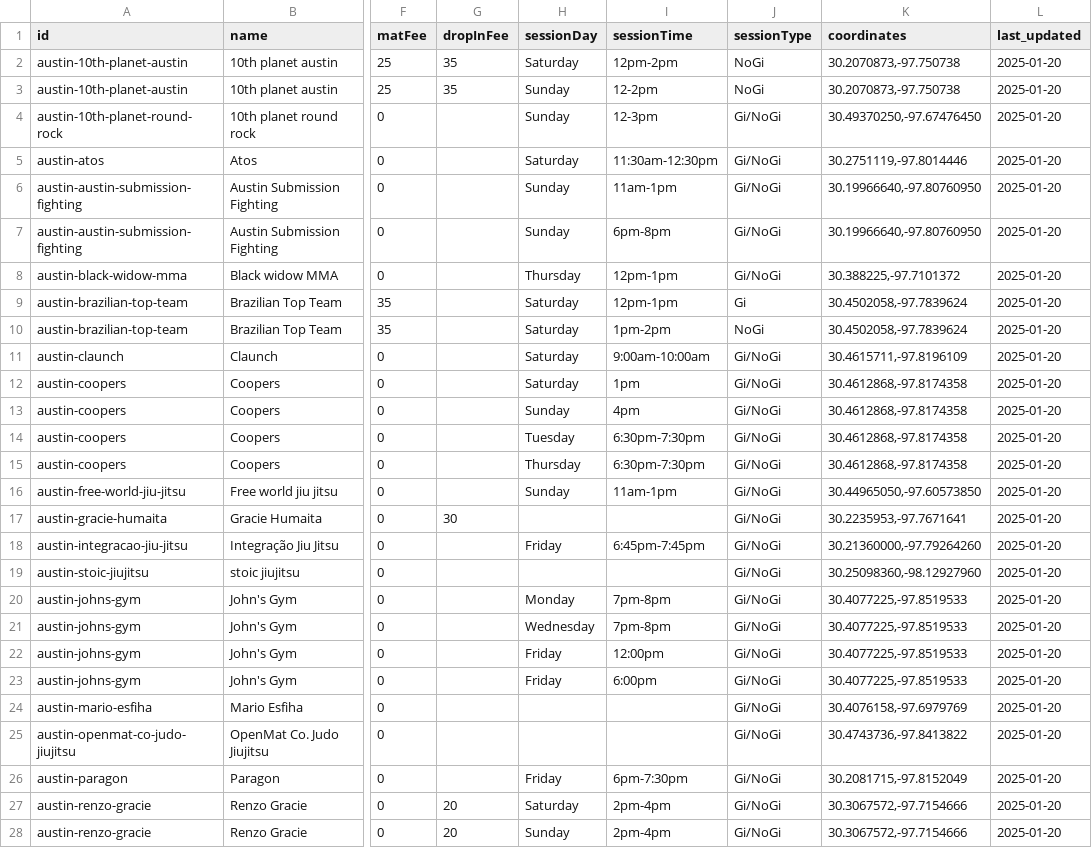
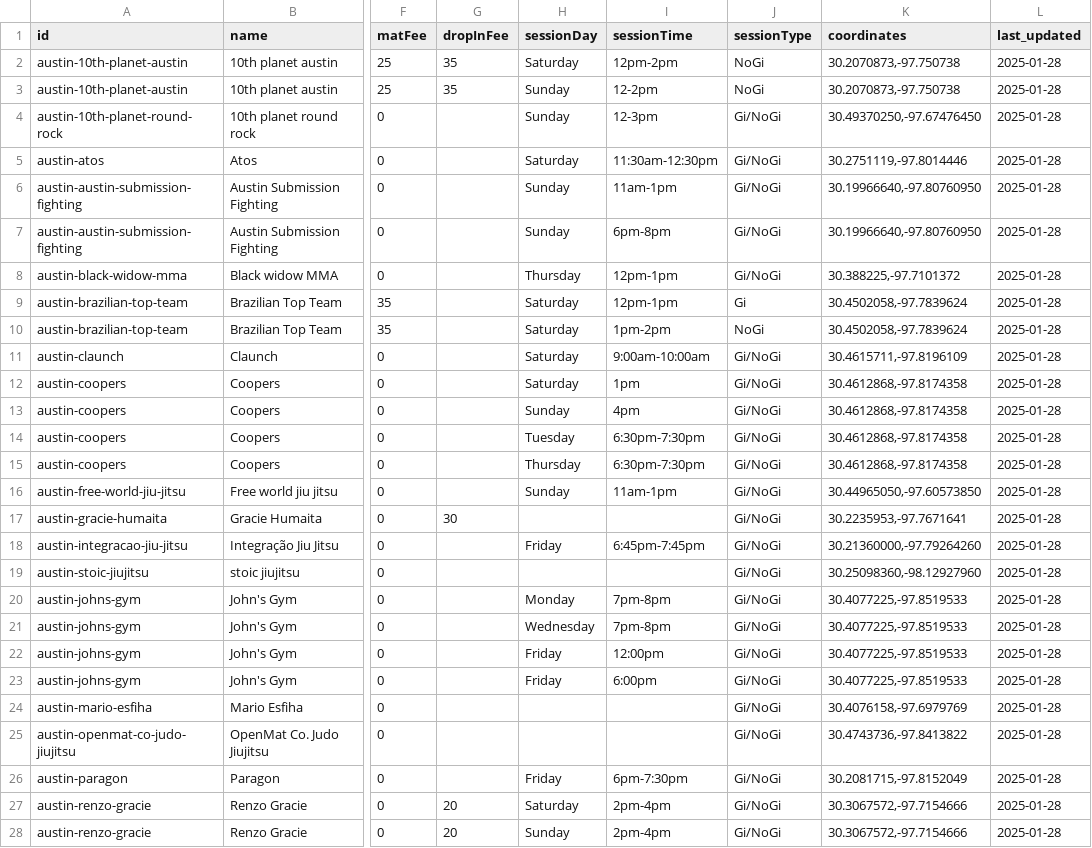
Before and after one commit to victorbabiuc/Find-Jiu-Jitsu, a CSV file: data/austin-gyms.csv, drawn as a sheet; only a part is shown, gaps mark what is left out; the diff covers the shown part only; the diff names each change by its address in the sheet, - before the commit and + after, or states it on an @@ line.

Commit message:
Update Austin and Miami gym dates to 2025-01-28

```diff
--- a/data/austin-gyms.csv
+++ b/data/austin-gyms.csv
-L2:L28 (last_updated): 2025-01-20
+L2:L28 (last_updated): 2025-01-28
```
Also changed, not shown: 14 edited cells elsewhere in this file.
